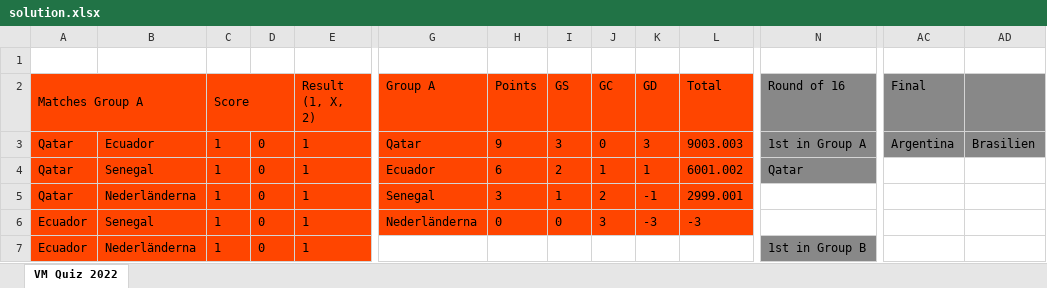
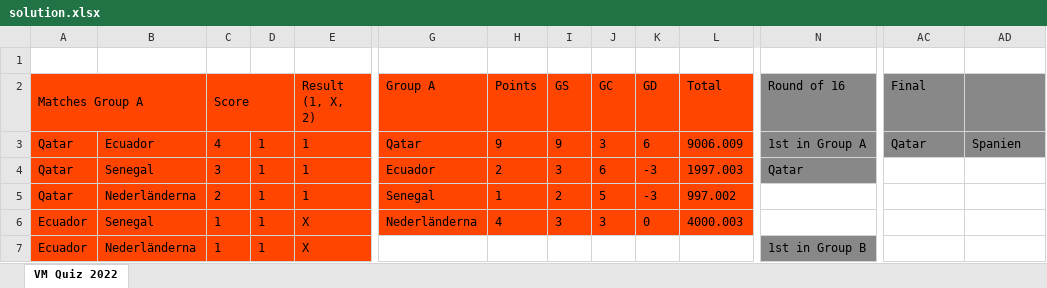
Before and after one commit to fredriknystrom/FIFAWorldCupTip, an Excel workbook: quizes/solution.xlsx, sheet VM Quiz 2022, drawn as a sheet; only a part is shown, gaps mark what is left out; values as stored, in another font and other column widths than the file's, no borders; removed rows and columns are numbered as before the commit, all else as after; rows hold the shown columns only; the diff covers the shown part only; the diff names each change by its address in the sheet, - before the commit and + after, or states it on an @@ line.

```diff
--- a/quizes/solution.xlsx (sheet VM Quiz 2022)
+++ b/quizes/solution.xlsx (sheet VM Quiz 2022)
-C3 (Score): 1
+C3 (Score): 4
-D3: 0
+D3: 1
-I3 (GS): 3
+I3 (GS): 9
-J3 (GC): 0
+J3 (GC): 3
-K3 (GD): 3
+K3 (GD): 6
-L3 (Total): 9003.003
+L3 (Total): 9006.009
-AC3 (Final): Argentina
+AC3 (Final): Qatar
-AD3: Brasilien
+AD3: Spanien
-row 4: Qatar | Senegal | 1 | 0 | 1 | Ecuador | 6 | 2 | 1 | 1 | 6001.002 | Qatar
+row 4: Qatar | Senegal | 3 | 1 | 1 | Ecuador | 2 | 3 | 6 | -3 | 1997.003 | Qatar
-C5 (Score): 1
+C5 (Score): 2
-D5:D7: 0
+D5:D7: 1
-H5 (Points): 3
+H5 (Points): 1
-I5 (GS): 1
+I5 (GS): 2
-J5 (GC): 2
+J5 (GC): 5
-K5 (GD): -1
+K5 (GD): -3
-L5 (Total): 2999.001
+L5 (Total): 997.002
-E6:E7 (Result (1, X, 2)): 1
+E6:E7 (Result (1, X, 2)): X
-H6 (Points): 0
+H6 (Points): 4
-I6 (GS): 0
+I6 (GS): 3
-K6 (GD): -3
+K6 (GD): 0
-L6 (Total): -3
+L6 (Total): 4000.003
```
Also changed, not shown: 19 added rows, 19 removed rows, 116 edited cells and cell formats elsewhere in this sheet, quizes/test.xlsx, 5 other files.
